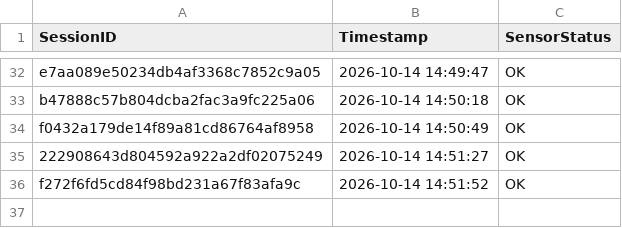
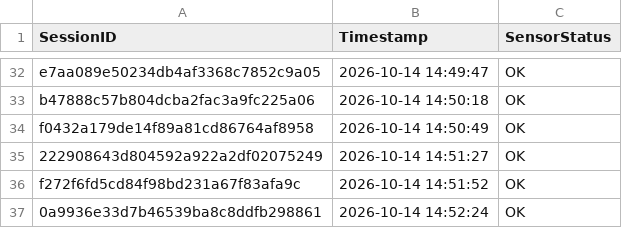
Before and after one commit to brunnojob/industrial-iot-sentinel, a CSV file: data_feed_telemetry.csv, drawn as a sheet; only a part is shown, gaps mark what is left out.

Commit message:
﻿chore(telemetry): update sensor readings log 0a9936e33d7b46539ba8c8ddfb298861
Simulated telemetry ping for IoT data ingestion test.

Co-authored-by: brunnojob <contato@brunnodev.store>

```diff
--- a/data_feed_telemetry.csv
+++ b/data_feed_telemetry.csv
@@ -36 +36,2 @@ f0432a179de14f89a81cd86764af8958,2026-10-14 14:50:49,OK
 f272f6fd5cd84f98bd231a67f83afa9c,2026-10-14 14:51:52,OK
+0a9936e33d7b46539ba8c8ddfb298861,2026-10-14 14:52:24,OK
```
